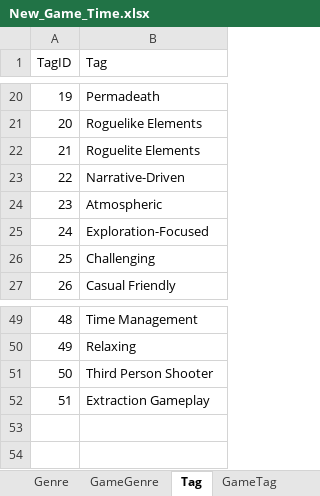
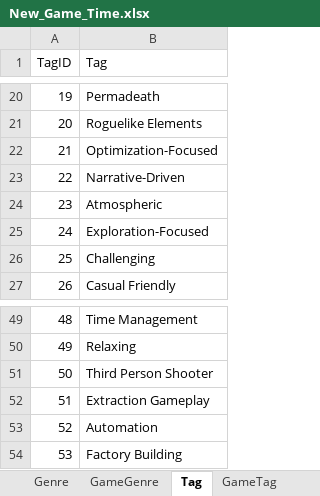
Before and after one commit to davidmunozlluesma/Game_times, an Excel workbook: New_Game_Time.xlsx, sheet Tag, drawn as a sheet; only a part is shown, gaps mark what is left out; values as stored, in another font and other column widths than the file's, no borders; the diff names each change by its address in the sheet, - before the commit and + after, or states it on an @@ line.

```diff
--- a/New_Game_Time.xlsx (sheet Tag)
+++ b/New_Game_Time.xlsx (sheet Tag)
-B22 (Tag): Roguelite Elements
+B22 (Tag): Optimization-Focused
+row 53: 52 | Automation
+row 54: 53 | Factory Building
```
Also changed, not shown: sheet GameTag, sheet GameGenre, sheet Game.
